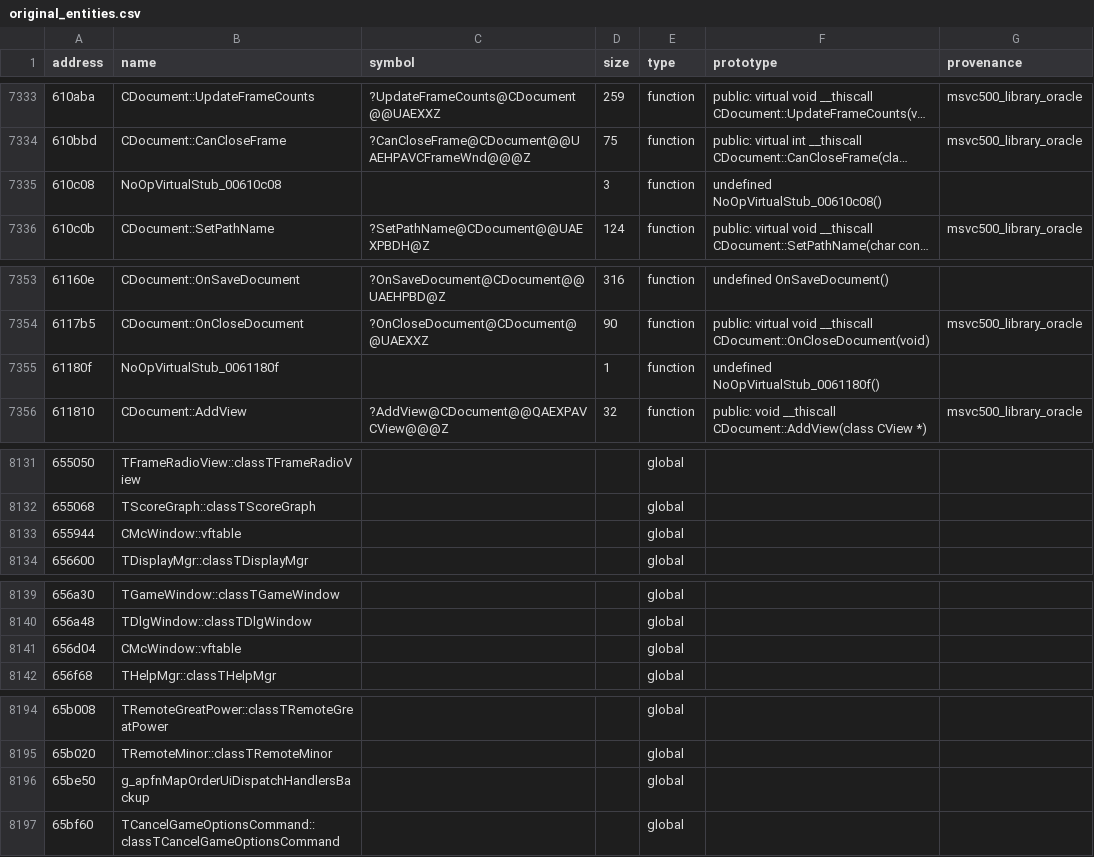
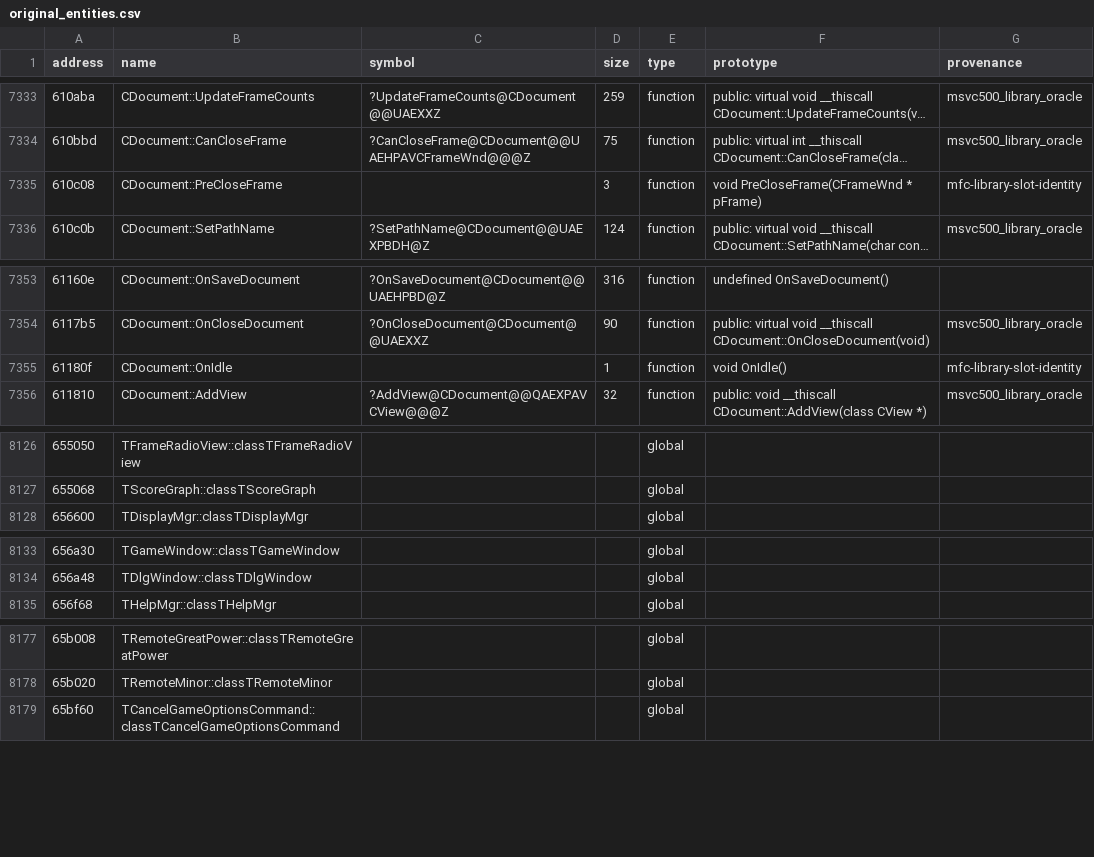
Before and after one commit to agluszak/imperialism-decomp, a CSV file: config/original_entities.csv, drawn as a sheet; only a part is shown, gaps mark what is left out; long unchanged cells end in …; the diff covers the shown part only; the diff names each change by its address in the sheet, - before the commit and + after, or states it on an @@ line.

Commit message:
Correct stale vtable boundaries and recover TViewMgr slots
Remove false entity boundaries inside verified vtable extents, preserve those extents through symbol generation and Ghidra refresh, and validate future collisions. Recover the TViewMgr 69-slot shape and replace generated slot stubs with typed source implementations.\n\nVerified with just precommit: 440 vtables match 100%, 360 tooling tests pass, exact functions increase by 5, and average similarity improves by 0.11 percentage points.

```diff
--- a/config/original_entities.csv
+++ b/config/original_entities.csv
-B7335 (name): NoOpVirtualStub_00610c08
+B7335 (name): CDocument::PreCloseFrame
-F7335 (prototype): undefined NoOpVirtualStub_00610c08()
+F7335 (prototype): void PreCloseFrame(CFrameWnd * pFrame)
-G7335 (provenance): (empty)
+G7335 (provenance): mfc-library-slot-identity
-B7355 (name): NoOpVirtualStub_0061180f
+B7355 (name): CDocument::OnIdle
-F7355 (prototype): undefined NoOpVirtualStub_0061180f()
+F7355 (prototype): void OnIdle()
-G7355 (provenance): (empty)
+G7355 (provenance): mfc-library-slot-identity
-row 8133: 655944 | CMcWindow::vftable |  |  | global
-row 8141: 656d04 | CMcWindow::vftable |  |  | global
-row 8196: 65be50 | g_apfnMapOrderUiDispatchHandlersBackup |  |  | global
```
Also changed, not shown: 20 removed rows and 6 edited cells elsewhere in this file, 22 other files.
